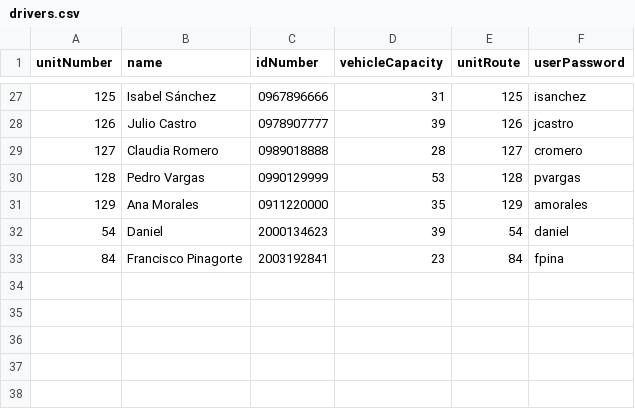
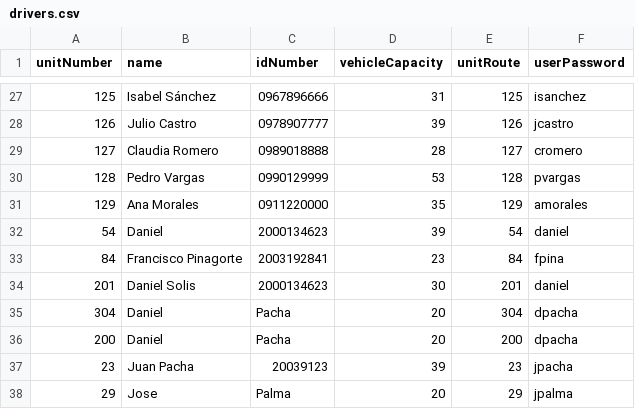
Before and after one commit to DaniService28/cse210-projects, a CSV file: final/FinalProject/drivers.csv, drawn as a sheet; only a part is shown, gaps mark what is left out; the diff names each change by its address in the sheet, - before the commit and + after, or states it on an @@ line.

```diff
--- a/final/FinalProject/drivers.csv
+++ b/final/FinalProject/drivers.csv
+row 34: 201 | Daniel Solis | 2000134623 | 30 | 201 | daniel
+row 35: 304 | Daniel | Pacha | 20 | 304 | dpacha
+row 36: 200 | Daniel | Pacha | 20 | 200 | dpacha
+row 37: 23 | Juan Pacha | 20039123 | 39 | 23 | jpacha
+row 38: 29 | Jose | Palma | 20 | 29 | jpalma
```
Also changed, not shown: final/FinalProject/routes.csv, 1 other file.
